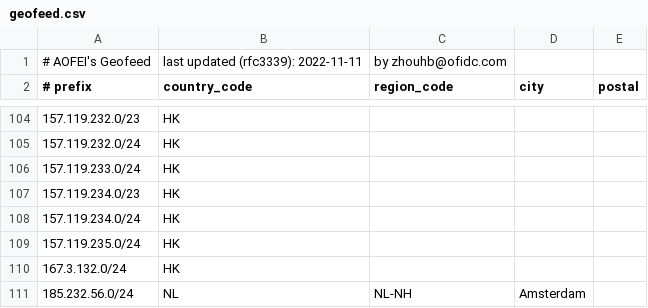
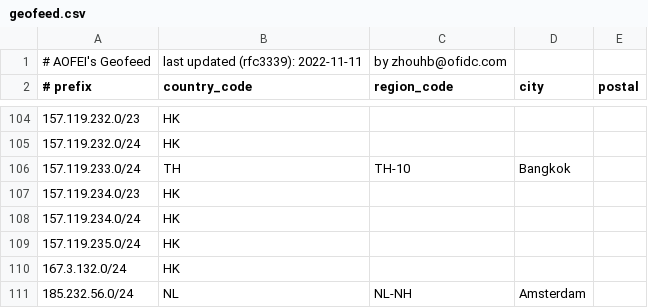
Before and after one commit to zhouhb25/geofeed, a CSV file: geofeed.csv, drawn as a sheet; only a part is shown, gaps mark what is left out.

Commit message:
Update geofeed.csv

```diff
--- a/geofeed.csv
+++ b/geofeed.csv
@@ -105,3 +105,3 @@
 157.119.232.0/24,HK,,,
-157.119.233.0/24,HK,,,
+157.119.233.0/24,TH,TH-10,Bangkok,
 157.119.234.0/23,HK,,,
```
